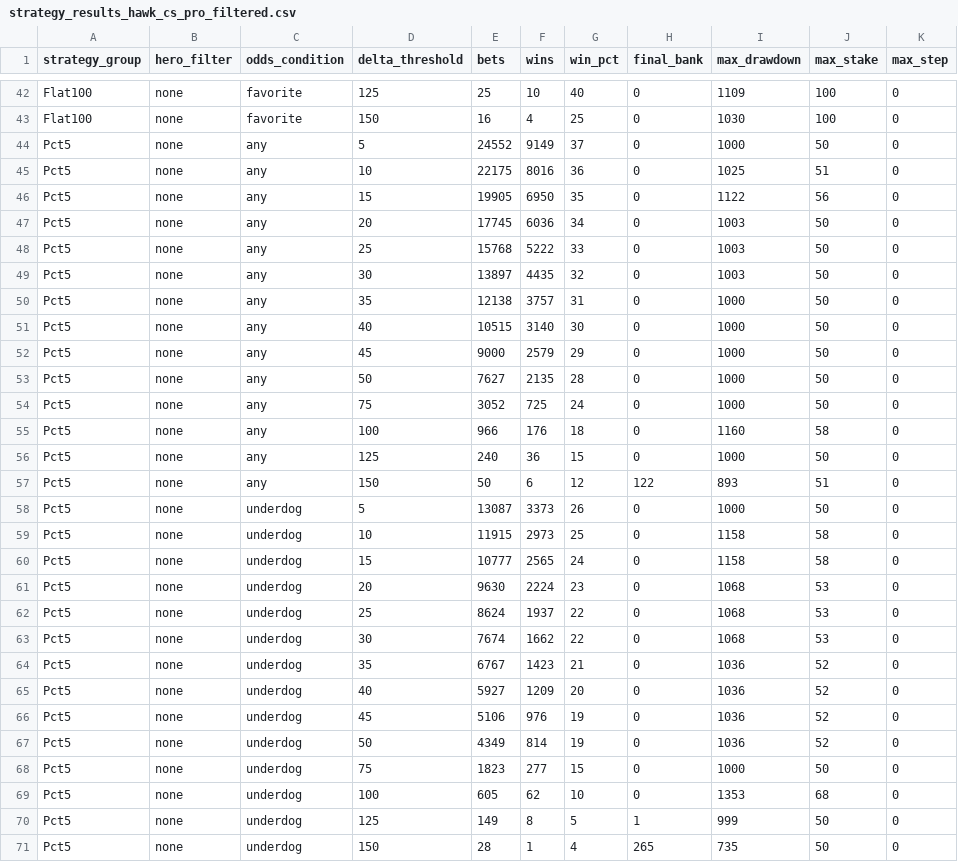
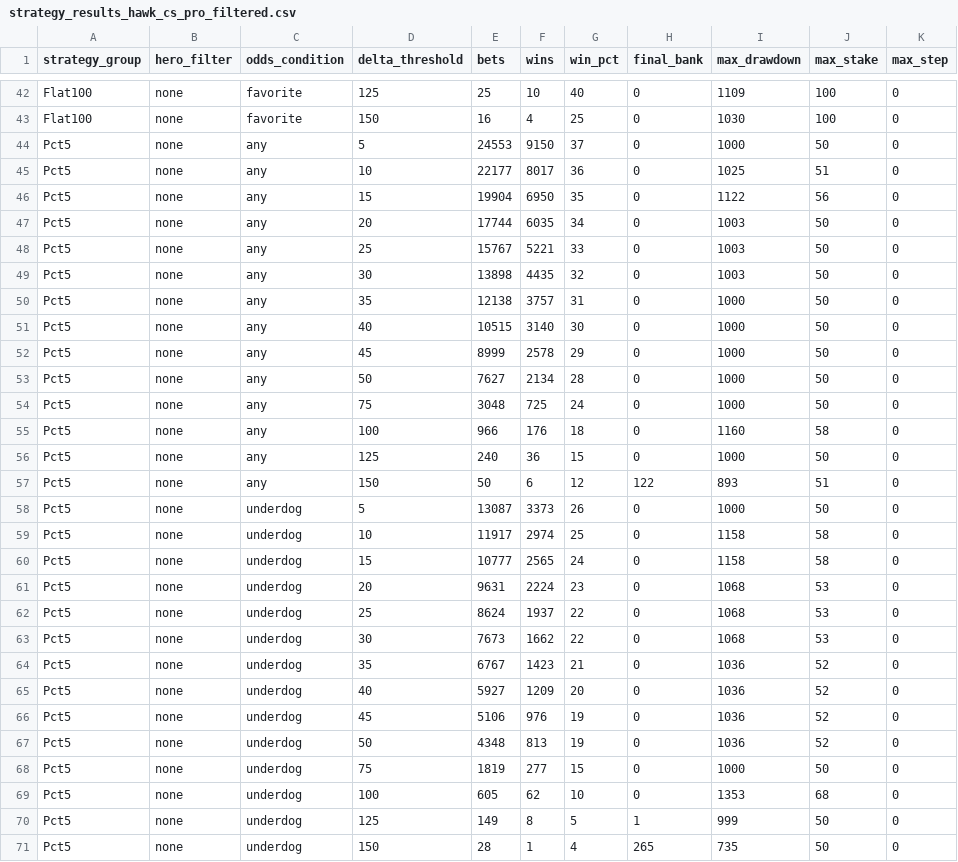
Before and after one commit to Prestoch/dftest, a CSV file: strategy_results_hawk_cs_pro_filtered.csv, drawn as a sheet; only a part is shown, gaps mark what is left out; the diff covers the shown part only.

```diff
--- a/strategy_results_hawk_cs_pro_filtered.csv
+++ b/strategy_results_hawk_cs_pro_filtered.csv
@@ -43,13 +43,13 @@ Flat100,none,favorite,125,25,10,40,0,1109,100,0
 Flat100,none,favorite,150,16,4,25,0,1030,100,0
-Pct5,none,any,5,24552,9149,37,0,1000,50,0
-Pct5,none,any,10,22175,8016,36,0,1025,51,0
-Pct5,none,any,15,19905,6950,35,0,1122,56,0
-Pct5,none,any,20,17745,6036,34,0,1003,50,0
-Pct5,none,any,25,15768,5222,33,0,1003,50,0
-Pct5,none,any,30,13897,4435,32,0,1003,50,0
+Pct5,none,any,5,24553,9150,37,0,1000,50,0
+Pct5,none,any,10,22177,8017,36,0,1025,51,0
+Pct5,none,any,15,19904,6950,35,0,1122,56,0
+Pct5,none,any,20,17744,6035,34,0,1003,50,0
+Pct5,none,any,25,15767,5221,33,0,1003,50,0
+Pct5,none,any,30,13898,4435,32,0,1003,50,0
 Pct5,none,any,35,12138,3757,31,0,1000,50,0
 Pct5,none,any,40,10515,3140,30,0,1000,50,0
-Pct5,none,any,45,9000,2579,29,0,1000,50,0
-Pct5,none,any,50,7627,2135,28,0,1000,50,0
-Pct5,none,any,75,3052,725,24,0,1000,50,0
+Pct5,none,any,45,8999,2578,29,0,1000,50,0
+Pct5,none,any,50,7627,2134,28,0,1000,50,0
+Pct5,none,any,75,3048,725,24,0,1000,50,0
 Pct5,none,any,100,966,176,18,0,1160,58,0
@@ -58,7 +58,7 @@ Pct5,none,any,150,50,6,12,122,893,51,0
 Pct5,none,underdog,5,13087,3373,26,0,1000,50,0
-Pct5,none,underdog,10,11915,2973,25,0,1158,58,0
+Pct5,none,underdog,10,11917,2974,25,0,1158,58,0
 Pct5,none,underdog,15,10777,2565,24,0,1158,58,0
-Pct5,none,underdog,20,9630,2224,23,0,1068,53,0
+Pct5,none,underdog,20,9631,2224,23,0,1068,53,0
 Pct5,none,underdog,25,8624,1937,22,0,1068,53,0
-Pct5,none,underdog,30,7674,1662,22,0,1068,53,0
+Pct5,none,underdog,30,7673,1662,22,0,1068,53,0
 Pct5,none,underdog,35,6767,1423,21,0,1036,52,0
@@ -66,4 +66,4 @@ Pct5,none,underdog,40,5927,1209,20,0,1036,52,0
 Pct5,none,underdog,45,5106,976,19,0,1036,52,0
-Pct5,none,underdog,50,4349,814,19,0,1036,52,0
-Pct5,none,underdog,75,1823,277,15,0,1000,50,0
+Pct5,none,underdog,50,4348,813,19,0,1036,52,0
+Pct5,none,underdog,75,1819,277,15,0,1000,50,0
 Pct5,none,underdog,100,605,62,10,0,1353,68,0
```
Also changed, not shown: 13 edited cells elsewhere in this file, strategy_results_hawk_20220101_20230101.csv, strategy_results_hawk_20220101_20230101_cs_pro_filtered.csv, 5 other files.
